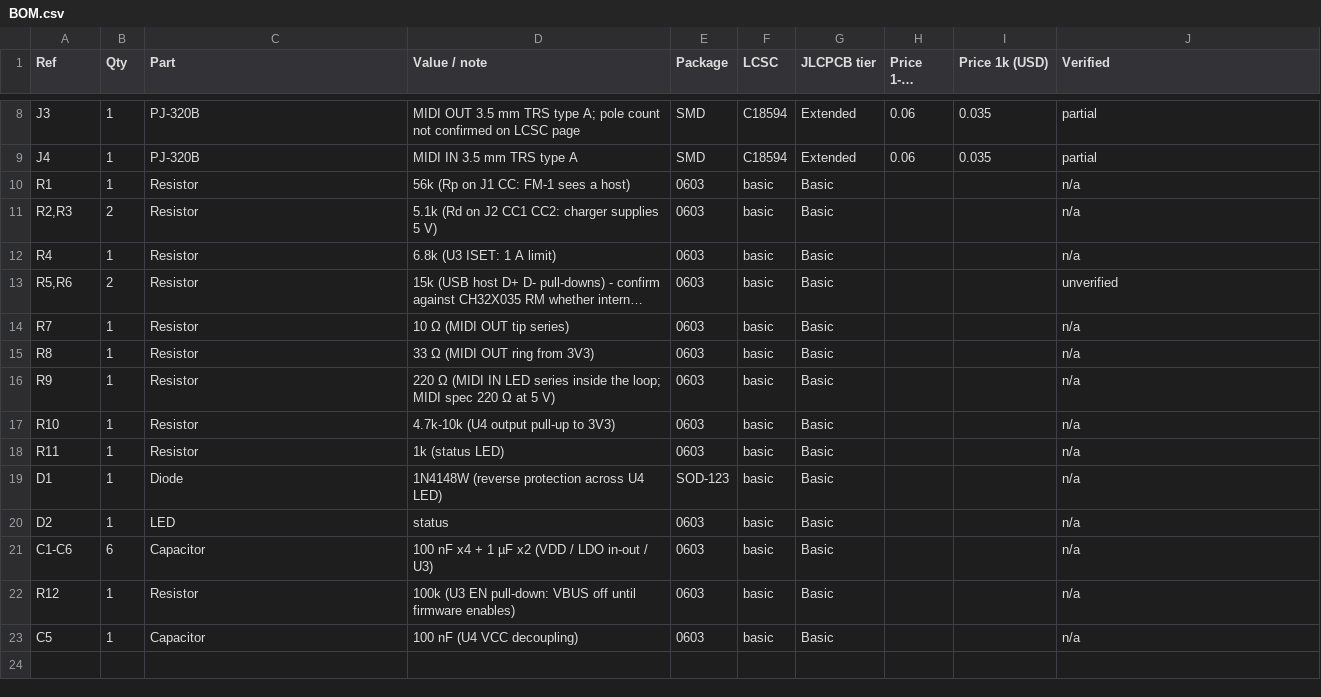
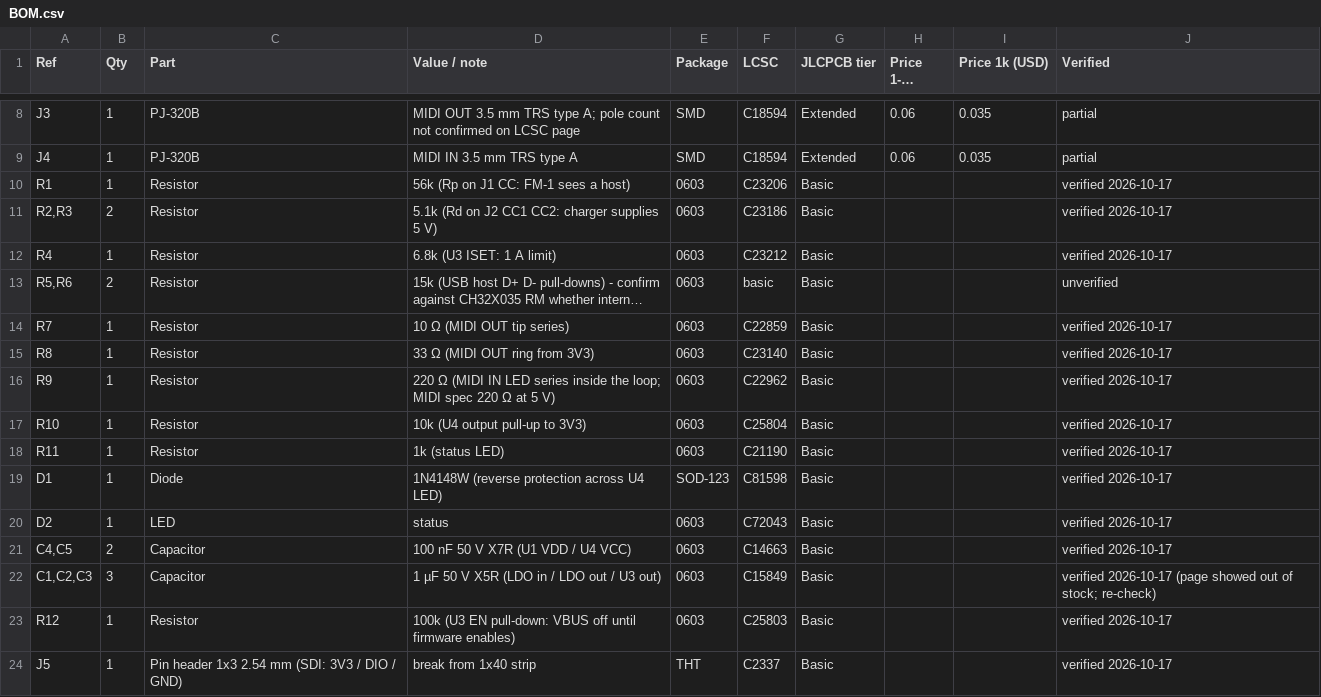
Before and after one commit to wero1414/fm1-midi-dongle., a CSV file: BOM.csv, drawn as a sheet; only a part is shown, gaps mark what is left out; long unchanged cells end in …; removed rows and columns are numbered as before the commit, all else as after; the diff names each change by its address in the sheet, - before the commit and + after, or states it on an @@ line.

```diff
--- a/BOM.csv
+++ b/BOM.csv
-F10 (LCSC): basic
+F10 (LCSC): C23206
-J10:J12 (Verified): n/a
+J10:J12 (Verified): verified 2026-10-17
-F11 (LCSC): basic
+F11 (LCSC): C23186
-F12 (LCSC): basic
+F12 (LCSC): C23212
-F14 (LCSC): basic
+F14 (LCSC): C22859
-J14:J20 (Verified): n/a
+J14:J20 (Verified): verified 2026-10-17
-F15 (LCSC): basic
+F15 (LCSC): C23140
-F16 (LCSC): basic
+F16 (LCSC): C22962
-D17 (Value / note): 4.7k-10k (U4 output pull-up to 3V3)
+D17 (Value / note): 10k (U4 output pull-up to 3V3)
-F17 (LCSC): basic
+F17 (LCSC): C25804
-F18 (LCSC): basic
+F18 (LCSC): C21190
-F19 (LCSC): basic
+F19 (LCSC): C81598
-F20 (LCSC): basic
+F20 (LCSC): C72043
-row 21: C1-C6 | 6 | Capacitor | 100 nF x4 + 1 µF x2 (VDD / LDO in-out / U3) | 0603 | basic | Basic |  |  | n/a
+row 21: C4,C5 | 2 | Capacitor | 100 nF 50 V X7R (U1 VDD / U4 VCC) | 0603 | C14663 | Basic |  |  | verified 2026-10-17
+row 22: C1,C2,C3 | 3 | Capacitor | 1 µF 50 V X5R (LDO in / LDO out / U3 out) | 0603 | C15849 | Basic |  |  | verified 2026-10-17 (page showed out of stock; re-check)
-F23 (LCSC): basic
+F23 (LCSC): C25803
-J23 (Verified): n/a
+J23 (Verified): verified 2026-10-17
-row 23: C5 | 1 | Capacitor | 100 nF (U4 VCC decoupling) | 0603 | basic | Basic |  |  | n/a
+row 24: J5 | 1 | Pin header 1x3 2.54 mm (SDI: 3V3 / DIO / GND) | break from 1x40 strip | THT | C2337 | Basic |  |  | verified 2026-10-17
```
Also changed, not shown: 2 other files.
